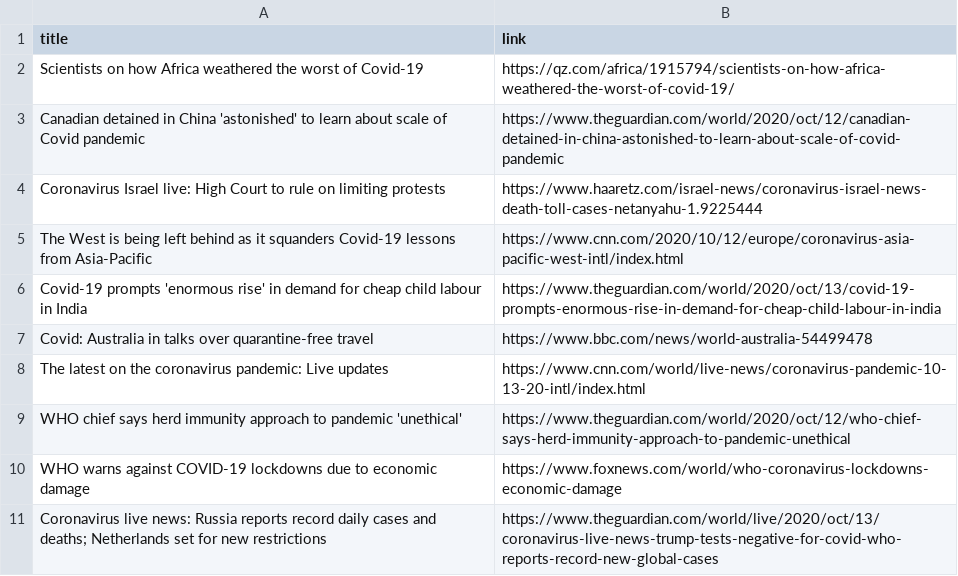
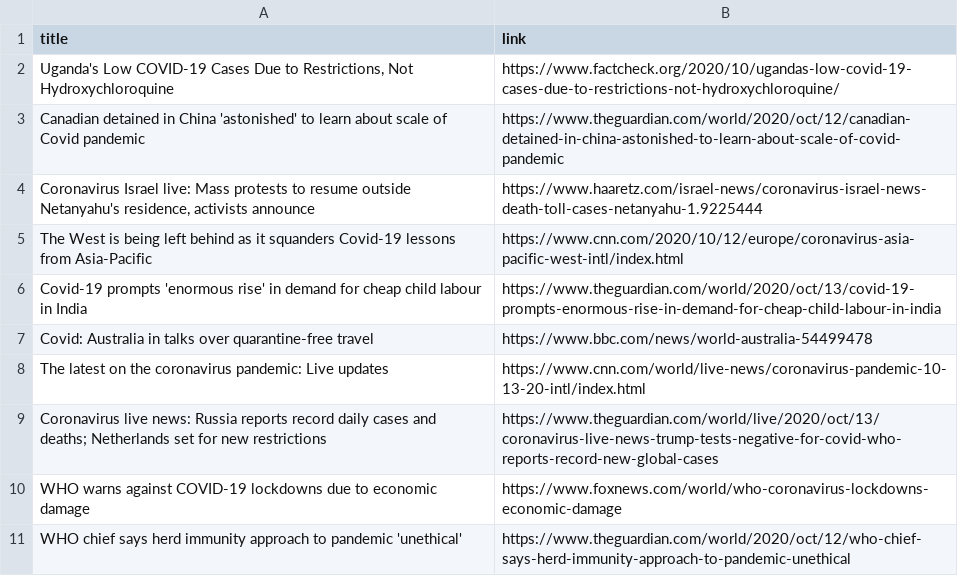
Before and after one commit to adrinerDP/livecod, a CSV file: data/news_google.csv, drawn as a sheet.

Commit message:
Run crawler and update current data

```diff
--- a/data/news_google.csv
+++ b/data/news_google.csv
@@ -1,5 +1,5 @@
 title,link
-Scientists on how Africa weathered the worst of Covid-19,https://qz.com/africa/1915794/scientists-on-how-africa-weathered-the-worst-of-covid-19/
+"Uganda's Low COVID-19 Cases Due to Restrictions, Not Hydroxychloroquine",https://www.factcheck.org/2020/10/ugandas-low-covid-19-cases-due-to-restrictions-not-hydroxychloroquine/
 Canadian detained in China 'astonished' to learn about scale of Covid pandemic,https://www.theguardian.com/world/2020/oct/12/canadian-detained-in-china-astonished-to-learn-about-scale-of-covid-pandemic
-Coronavirus Israel live: High Court to rule on limiting protests,https://www.haaretz.com/israel-news/coronavirus-israel-news-death-toll-cases-netanyahu-1.9225444
+"Coronavirus Israel live: Mass protests to resume outside Netanyahu's residence, activists announce",https://www.haaretz.com/israel-news/coronavirus-israel-news-death-toll-cases-netanyahu-1.9225444
 The West is being left behind as it squanders Covid-19 lessons from Asia-Pacific,https://www.cnn.com/2020/10/12/europe/coronavirus-asia-pacific-west-intl/index.html
@@ -8,4 +8,4 @@ Covid: Australia in talks over quarantine-free travel,https://www.bbc.com/news/w
 The latest on the coronavirus pandemic: Live updates,https://www.cnn.com/world/live-news/coronavirus-pandemic-10-13-20-intl/index.html
+Coronavirus live news: Russia reports record daily cases and deaths; Netherlands set for new restrictions,https://www.theguardian.com/world/live/2020/oct/13/coronavirus-live-news-trump-tests-negative-for-covid-who-reports-record-new-global-cases
+WHO warns against COVID-19 lockdowns due to economic damage,https://www.foxnews.com/world/who-coronavirus-lockdowns-economic-damage
 WHO chief says herd immunity approach to pandemic 'unethical',https://www.theguardian.com/world/2020/oct/12/who-chief-says-herd-immunity-approach-to-pandemic-unethical
-WHO warns against COVID-19 lockdowns due to economic damage,https://www.foxnews.com/world/who-coronavirus-lockdowns-economic-damage
-Coronavirus live news: Russia reports record daily cases and deaths; Netherlands set for new restrictions,https://www.theguardian.com/world/live/2020/oct/13/coronavirus-live-news-trump-tests-negative-for-covid-who-reports-record-new-global-cases
```
Also changed, not shown: data/current_global.csv, data/news_naver.csv, 7 other files.
